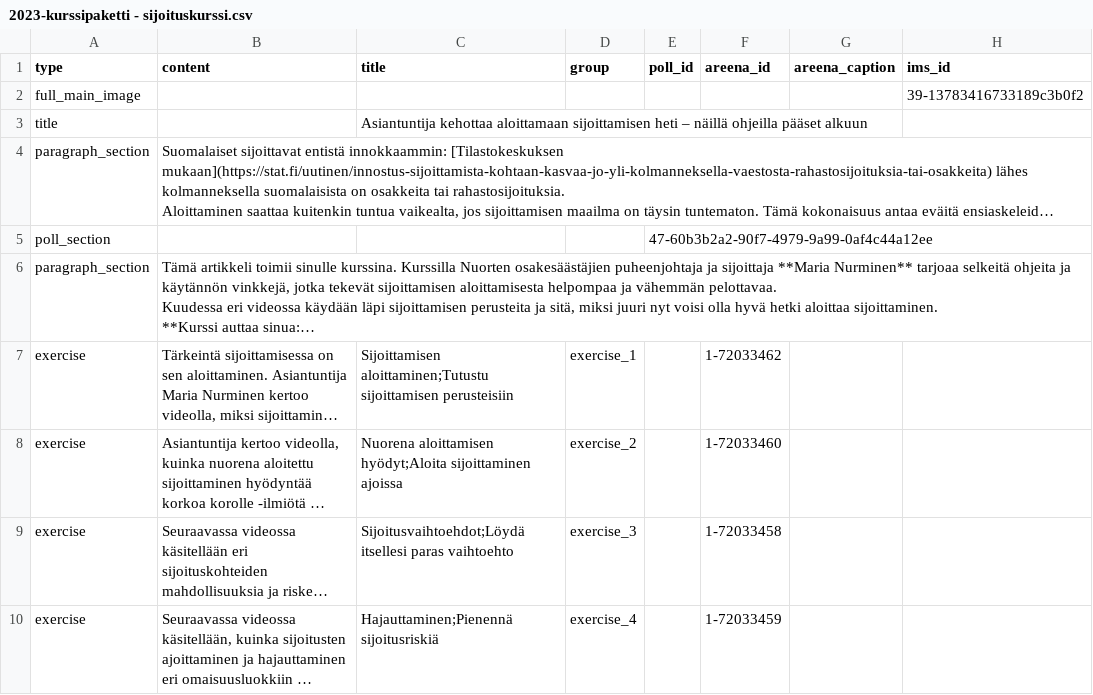
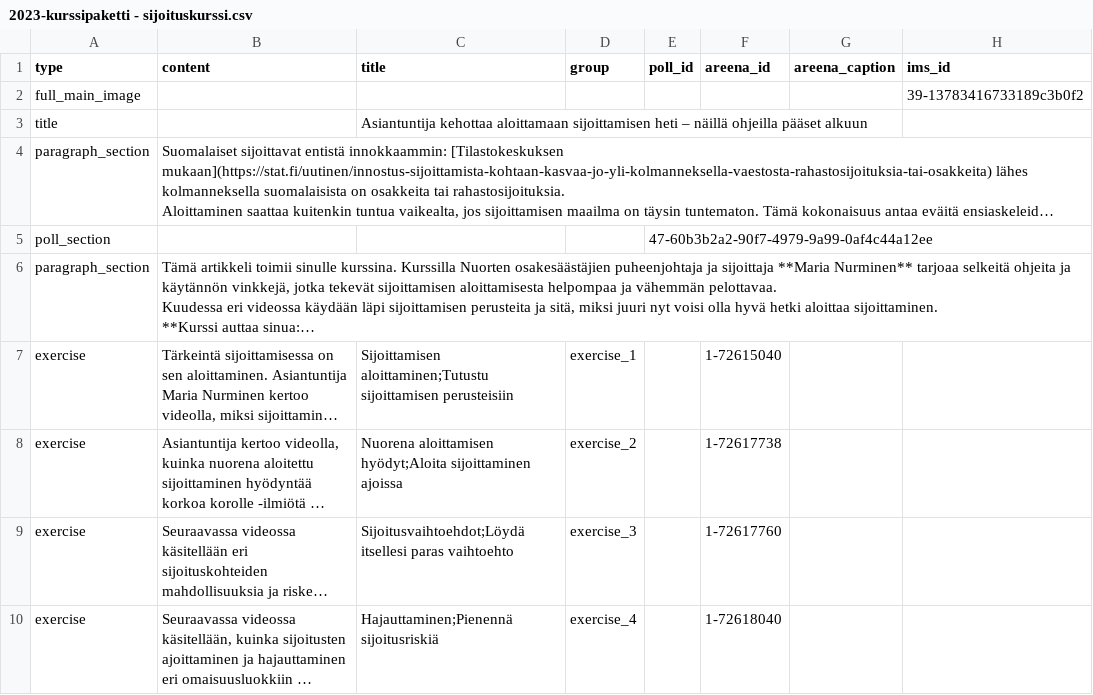
Before and after one commit to teelmo/2023-kurssipaketti, a CSV file: assets/data/2023-kurssipaketti - sijoituskurssi.csv, drawn as a sheet; only a part is shown; long unchanged cells end in …; the diff covers the shown part only; the diff names each change by its address in the sheet, - before the commit and + after, or states it on an @@ line.

```diff
--- a/assets/data/2023-kurssipaketti - sijoituskurssi.csv
+++ b/assets/data/2023-kurssipaketti - sijoituskurssi.csv
-F7 (areena_id): 1-72033462
+F7 (areena_id): 1-72615040
-F8 (areena_id): 1-72033460
+F8 (areena_id): 1-72617738
-F9 (areena_id): 1-72033458
+F9 (areena_id): 1-72617760
-F10 (areena_id): 1-72033459
+F10 (areena_id): 1-72618040
```
Also changed, not shown: 4 edited cells elsewhere in this file, public/assets/data/2023-kurssipaketti_sijoituskurssi.csv, 9 other files.
